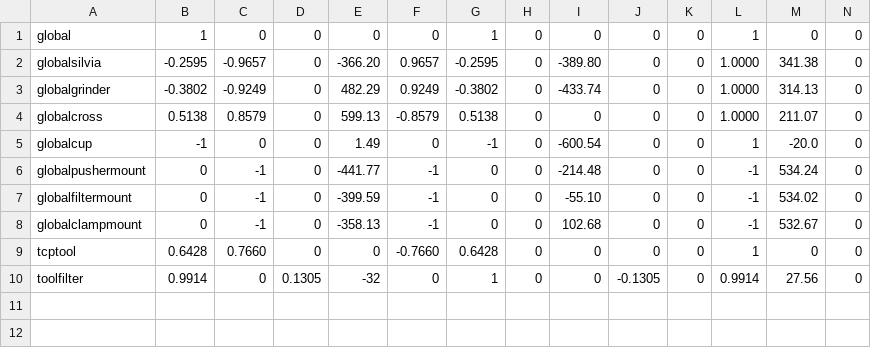
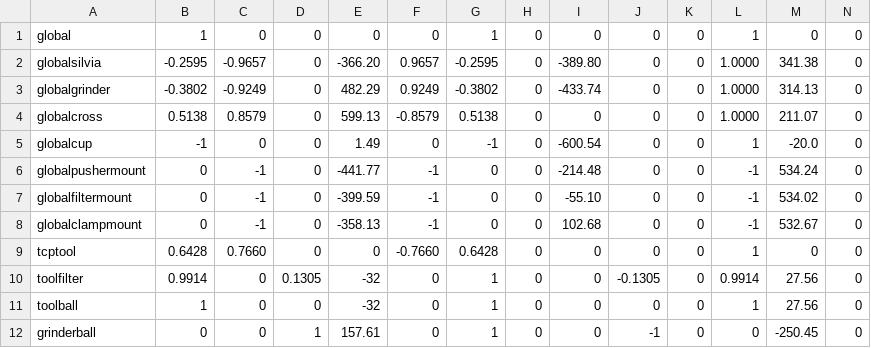
Before and after one commit to zebbarry/manipulators, a CSV file: reference_frames.csv, drawn as a sheet; only a part is shown; rows hold the shown columns only; the diff names each change by its address in the sheet, - before the commit and + after, or states it on an @@ line.

Commit message:
New reference frames and test

```diff
--- a/reference_frames.csv
+++ b/reference_frames.csv
+row 11: toolball | 1 | 0 | 0 | -32 | 0 | 1 | 0 | 0 | 0 | 0 | 1 | 27.56 | 0
+row 12: grinderball | 0 | 0 | 1 | 157.61 | 0 | 1 | 0 | 0 | -1 | 0 | 0 | -250.45 | 0
```
Also changed, not shown: 5 other files.
